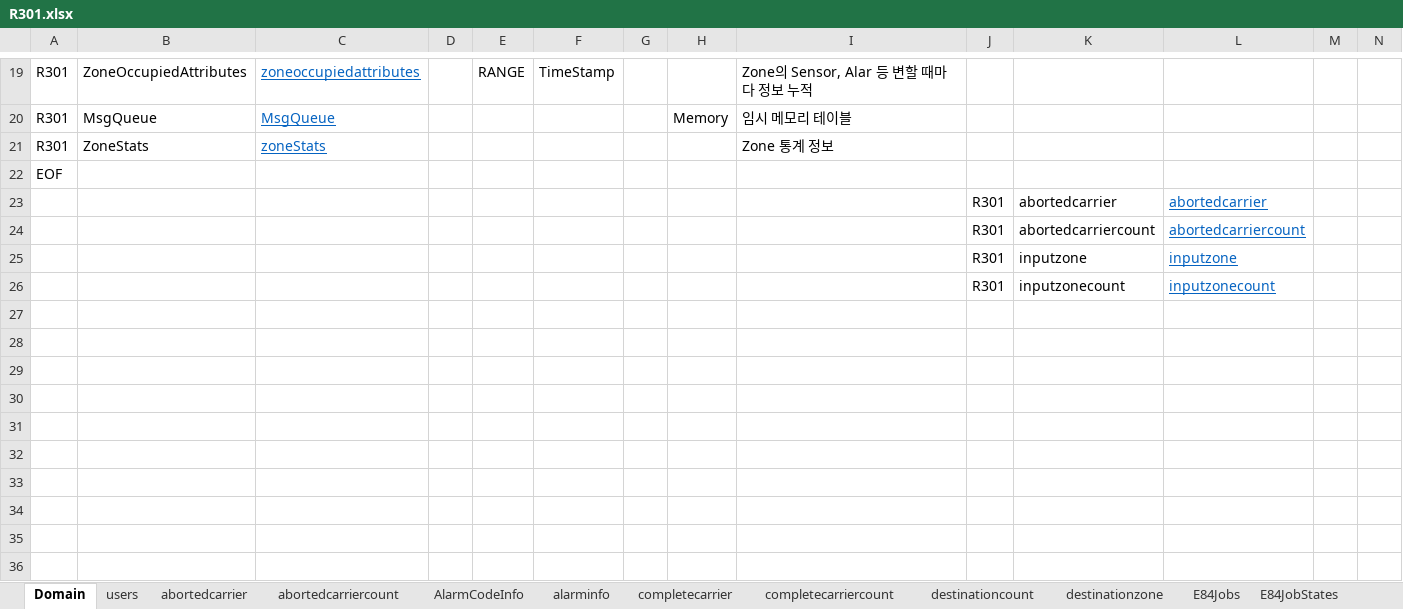
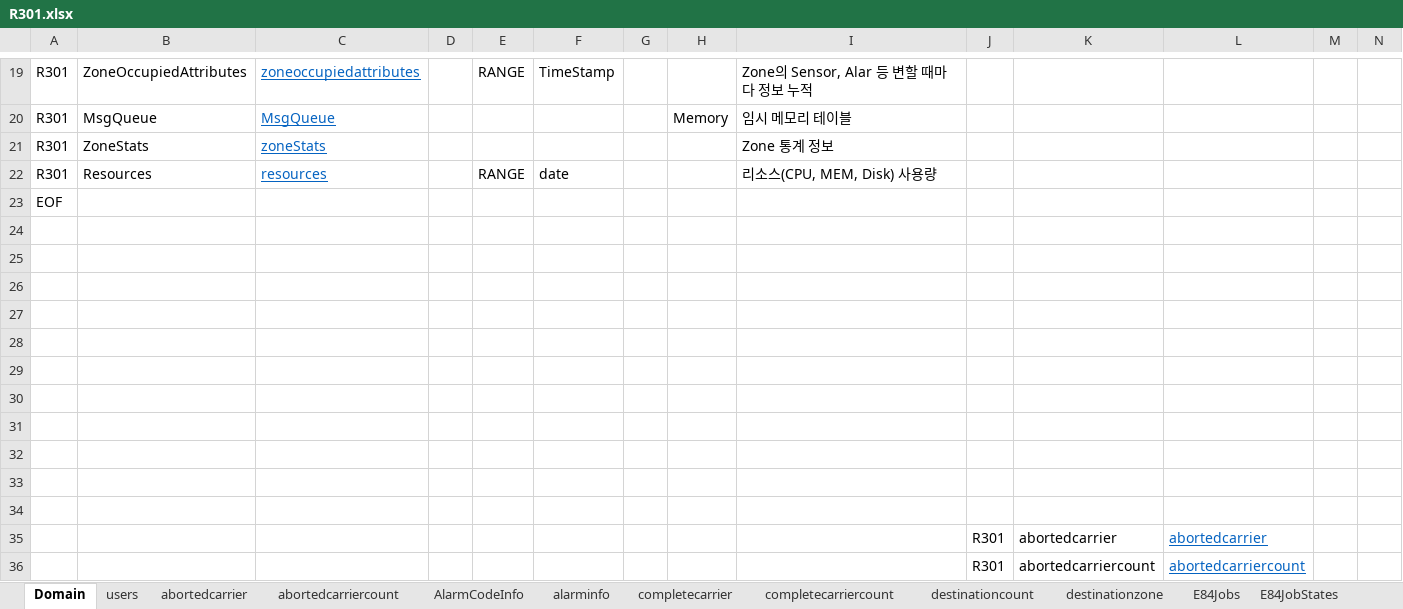
Before and after one commit to uiwwsw/monorepo-for-react, an Excel workbook: apps/conveyor/backend/sbin/R301.xlsx, sheet Domain, drawn as a sheet; only a part is shown, gaps mark what is left out; the shorter side is filled out with more unchanged rows; values as stored, in another font and other column widths than the file's, no borders; rows hold the shown columns only; the diff names each change by its address in the sheet, - before the commit and + after, or states it on an @@ line.

```diff
--- a/apps/conveyor/backend/sbin/R301.xlsx (sheet Domain)
+++ b/apps/conveyor/backend/sbin/R301.xlsx (sheet Domain)
+row 22: R301 | Resources | resources |  | RANGE | date |  |  | 리소스(CPU, MEM, Disk) 사용량
+row 24: (empty)
+row 25: (empty)
+row 26: (empty)
+row 27: (empty)
+row 28: (empty)
+row 29: (empty)
+row 30: (empty)
+row 31: (empty)
+row 32: (empty)
+row 33: (empty)
+row 34: (empty)
```
Also changed, not shown: sheet E84JobStates, other sheet tabs, 8 other files.
